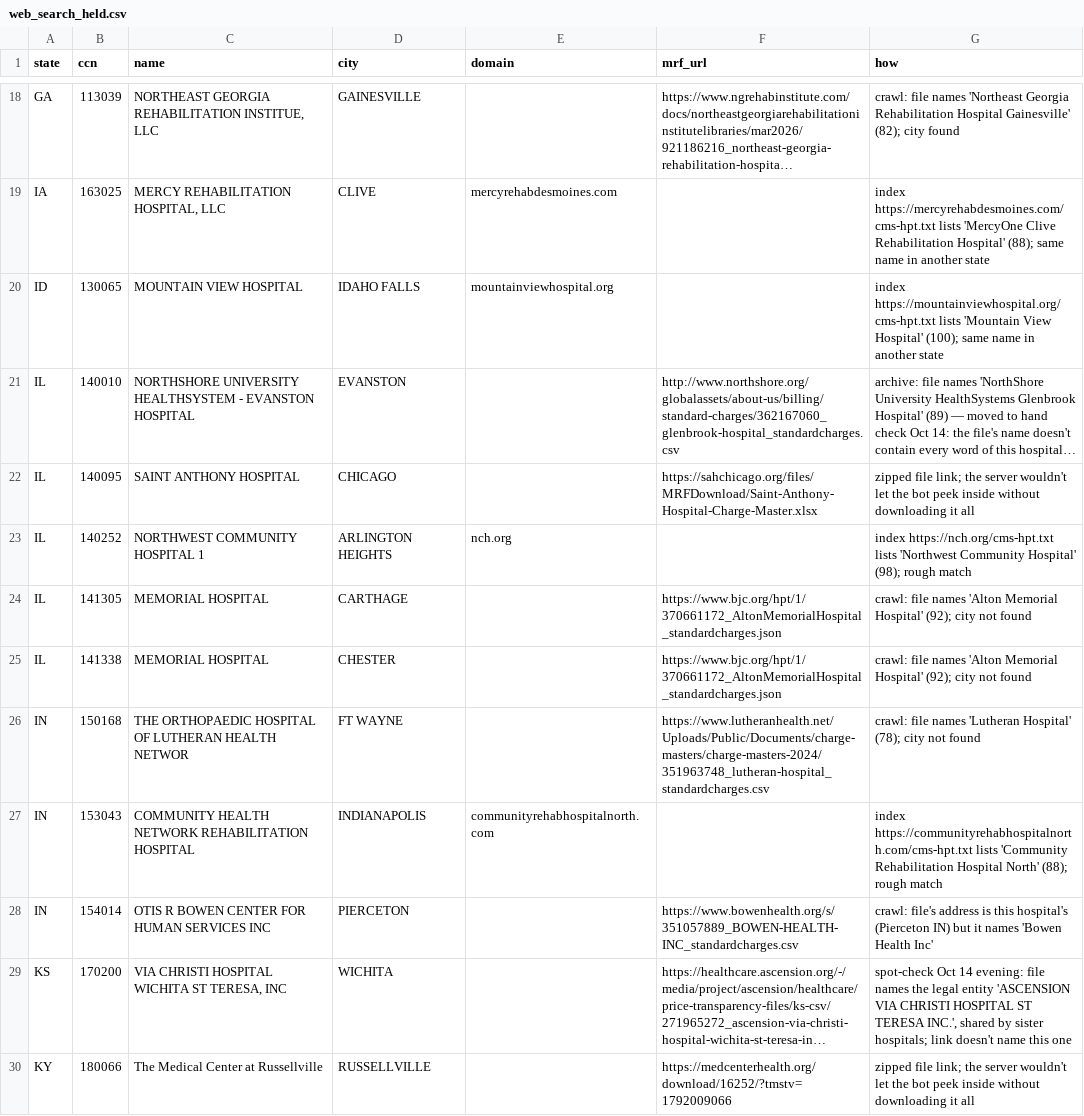
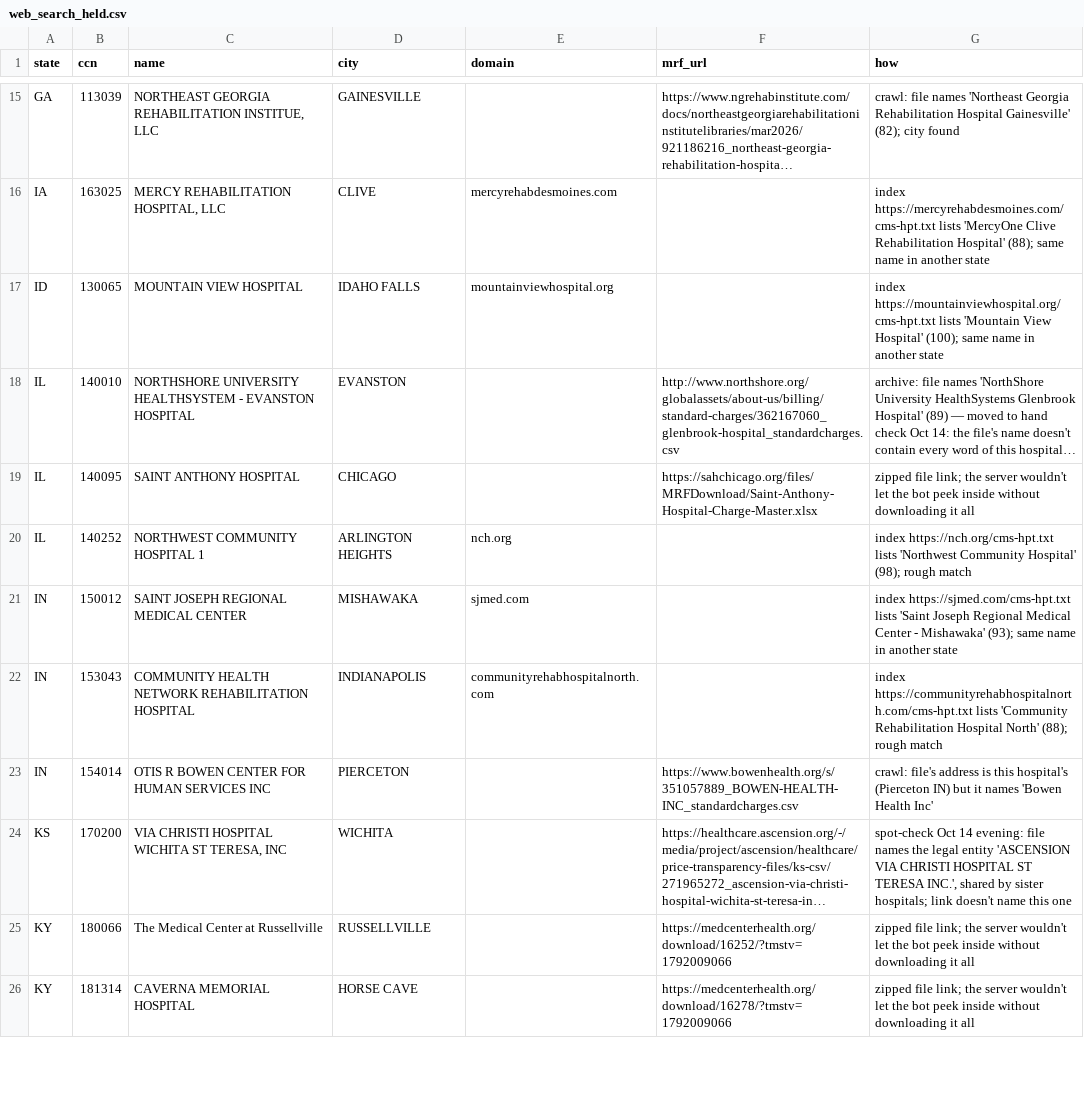
Before and after one commit to betsyflickinger-max/files.healthcare_price-files-bot, a CSV file: data/web_search_held.csv, drawn as a sheet; only a part is shown, gaps mark what is left out; the shorter side is filled out with more unchanged rows; long unchanged cells end in …; the diff covers the shown part only.

Commit message:
Web search for missing price files 2026-10-22: done: searched 172 hospitals; found 145, held 9 for a hand check, not found 16, errors 1. 298 web searches, 234 page fetches, 8,767,608 tokens in / 187,617 out: about $12.69 ($0.074 per hospital); lef

```diff
--- a/data/web_search_held.csv
+++ b/data/web_search_held.csv
@@ -23,5 +20,3 @@ IL,140095,SAINT ANTHONY HOSPITAL,CHICAGO,,https://sahchicago.org/files/MRFDownlo
 IL,140252,NORTHWEST COMMUNITY HOSPITAL 1,ARLINGTON HEIGHTS,nch.org,,index https://nch.org/cms-hpt.txt lists 'Northwest Community Hospital' (98); rough match
-IL,141305,MEMORIAL HOSPITAL,CARTHAGE,,https://www.bjc.org/hpt/1/370661172_AltonMemorialHospital_standardcharges.json,crawl: file names 'Alton Memorial Hospital' (92); city not found
-IL,141338,MEMORIAL HOSPITAL,CHESTER,,https://www.bjc.org/hpt/1/370661172_AltonMemorialHospital_standardcharges.json,crawl: file names 'Alton Memorial Hospital' (92); city not found
-IN,150168,THE ORTHOPAEDIC HOSPITAL OF LUTHERAN HEALTH NETWOR,FT WAYNE,,https://www.lutheranhealth.net/Uploads/Public/Documents/charge-masters/charge-masters-2024/351963748_lutheran-hospital_standardcharges.csv,crawl: file names 'Lutheran Hospital' (78); city not found
+IN,150012,SAINT JOSEPH REGIONAL MEDICAL CENTER,MISHAWAKA,sjmed.com,,index https://sjmed.com/cms-hpt.txt lists 'Saint Joseph Regional Medical Center - Mishawaka' (93); same name in another state
 IN,153043,COMMUNITY HEALTH NETWORK REHABILITATION HOSPITAL,INDIANAPOLIS,communityrehabhospitalnorth.com,,index https://communityrehabhospitalnorth.com/cms-hpt.txt lists 'Community Rehabilitation Hospital North' (88); rough match
```
Also changed, not shown: 8 added rows and 13 removed rows elsewhere in this file, 2 other files.
